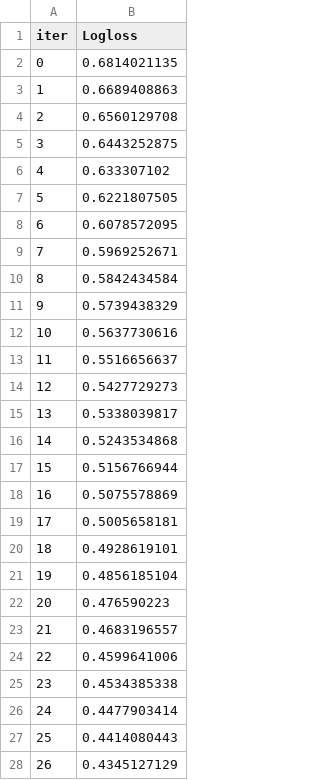
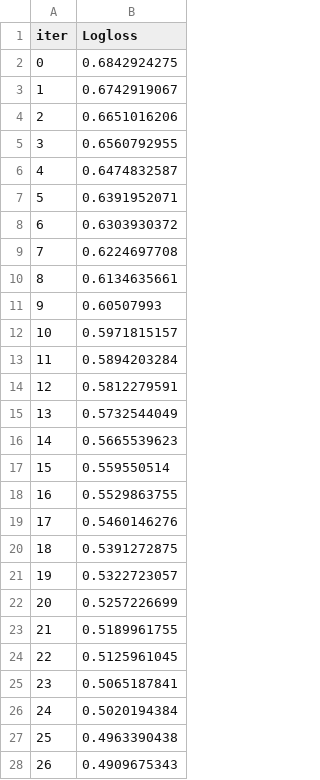
Before and after one commit to ChenyangZhou1994/DiseasePrediction, a TSV file: catboost_info/learn_error.tsv, drawn as a sheet; only a part is shown; the diff covers the shown part only.

```diff
--- a/catboost_info/learn_error.tsv
+++ b/catboost_info/learn_error.tsv
@@ -1,28 +1,28 @@
 iter	Logloss
-0	0.6814021135
-1	0.6689408863
-2	0.6560129708
-3	0.6443252875
-4	0.633307102
-5	0.6221807505
-6	0.6078572095
-7	0.5969252671
-8	0.5842434584
-9	0.5739438329
-10	0.5637730616
-11	0.5516656637
-12	0.5427729273
-13	0.5338039817
-14	0.5243534868
-15	0.5156766944
-16	0.5075578869
-17	0.5005658181
-18	0.4928619101
-19	0.4856185104
-20	0.476590223
-21	0.4683196557
-22	0.4599641006
-23	0.4534385338
-24	0.4477903414
-25	0.4414080443
-26	0.4345127129
+0	0.6842924275
+1	0.6742919067
+2	0.6651016206
+3	0.6560792955
+4	0.6474832587
+5	0.6391952071
+6	0.6303930372
+7	0.6224697708
+8	0.6134635661
+9	0.60507993
+10	0.5971815157
+11	0.5894203284
+12	0.5812279591
+13	0.5732544049
+14	0.5665539623
+15	0.559550514
+16	0.5529863755
+17	0.5460146276
+18	0.5391272875
+19	0.5322723057
+20	0.5257226699
+21	0.5189961755
+22	0.5125961045
+23	0.5065187841
+24	0.5020194384
+25	0.4963390438
+26	0.4909675343
```
Also changed, not shown: 173 edited cells elsewhere in this file, catboost_info/test_error.tsv, catboost_info/time_left.tsv, 4 other files.
